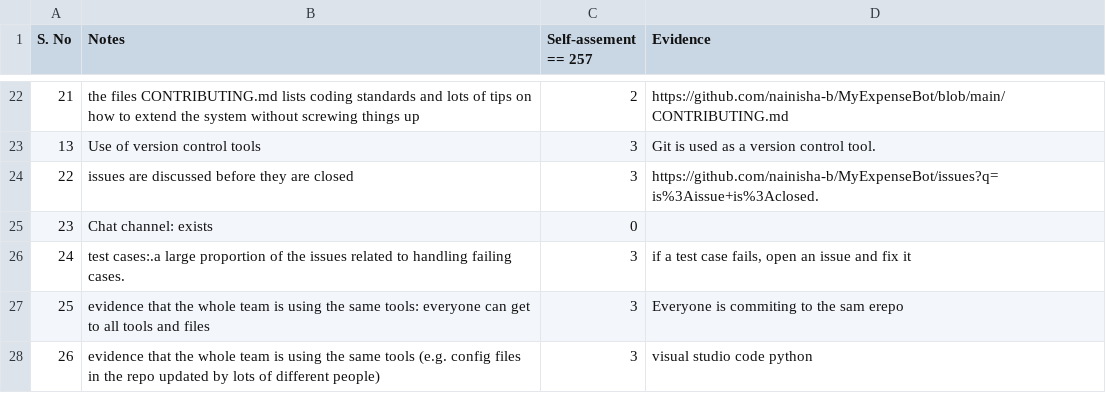
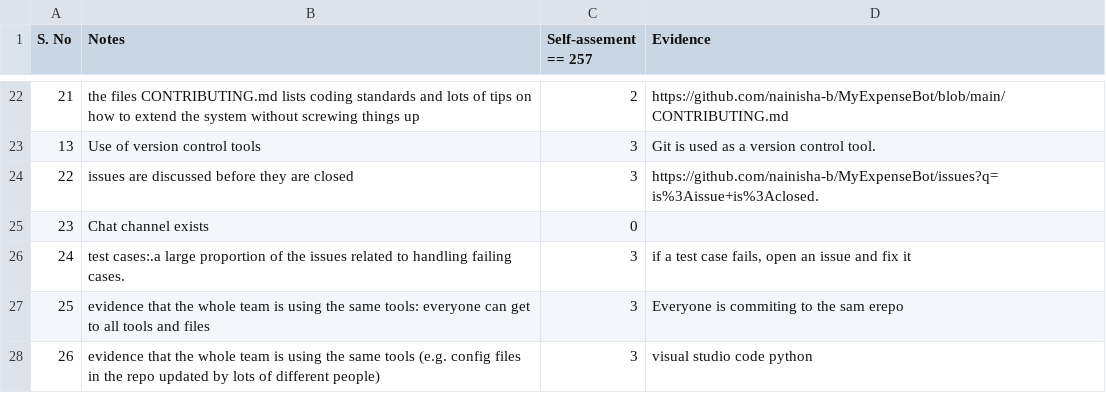
Before and after one commit to prithvish-doshi-17/MyDollarBot-BOTGo, a CSV file: proj2/Project2Rubric.csv, drawn as a sheet; only a part is shown, gaps mark what is left out.

Commit message:
Update Project2Rubric.csv

```diff
--- a/proj2/Project2Rubric.csv
+++ b/proj2/Project2Rubric.csv
@@ -24,3 +24,3 @@ S. No	Notes	Self-assement == 257	Evidence
 22	issues are discussed before they are closed	3	https://github.com/nainisha-b/MyExpenseBot/issues?q=is%3Aissue+is%3Aclosed.
-23	Chat channel: exists	0	
+23	Chat channel exists	0	
 24	test cases:.a large proportion of the issues related to handling failing cases.	3	if a test case fails, open an issue and fix it
```
